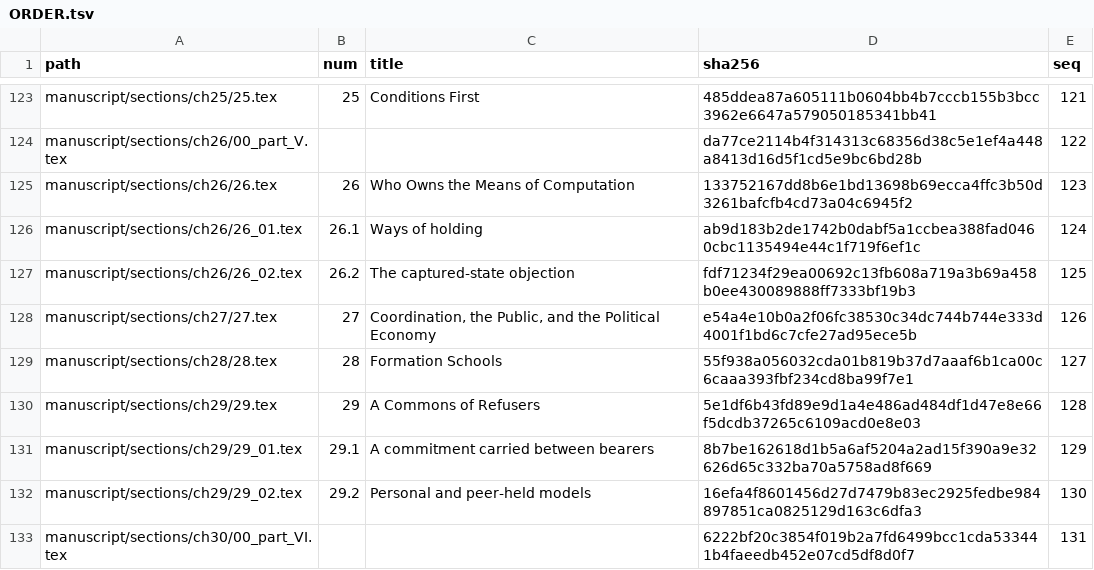
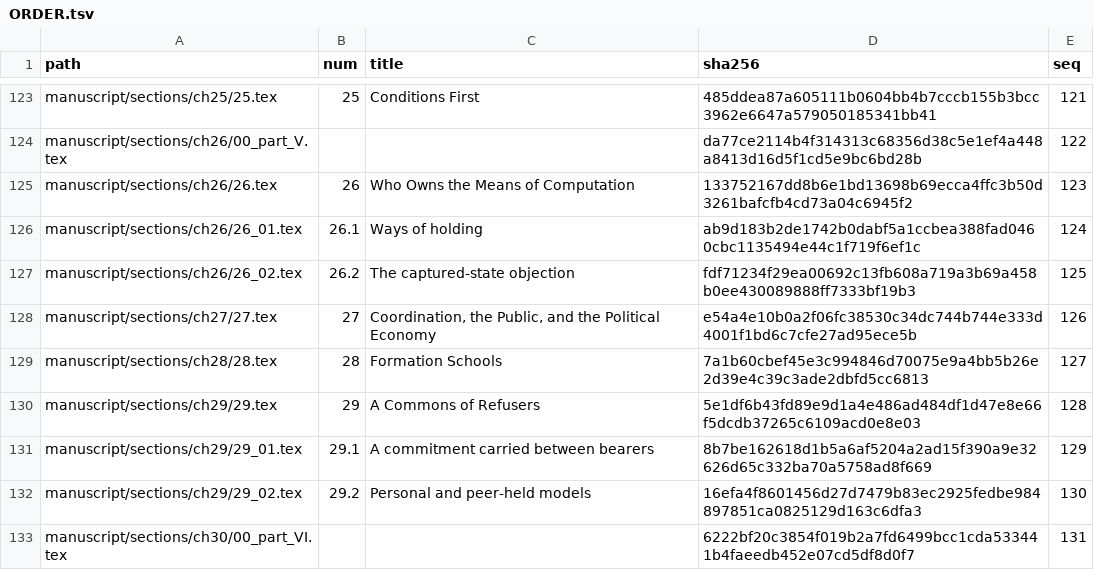
Before and after one commit to iterabloom/antifascist.intelligence, a TSV file: manuscript/sections/ORDER.tsv, drawn as a sheet; only a part is shown, gaps mark what is left out; the diff covers the shown part only.

Commit message:
D-779: shortening pass, batch 1: duplicates out, Chapter 30's lists to the appendices
Chapter 1 states the platform with a vendor's model inside it once, not
three times. Chapter 30's seven open problems move to Appendix G and
section 30.1.1's ten disclosures to Appendix A, each leaving a summary
naming what moved. Chapter 28's stage paragraph is shortened against
Appendix A's stage table. Section 31.3 drops a clause repeating 9.2.

Main text 104,009 -> 103,248 words (--keys render); appendices
25,152 -> 26,007. PDF 440 pages, 0 undefined references.

Signed-off-by: jgstern-agent <josh-agent@iterabloom.com>

```diff
--- a/manuscript/sections/ORDER.tsv
+++ b/manuscript/sections/ORDER.tsv
@@ -128,3 +128,3 @@ manuscript/sections/ch26/26_02.tex	26.2	The captured-state objection	fdf71234f29
 manuscript/sections/ch27/27.tex	27	Coordination, the Public, and the Political Economy	e54a4e10b0a2f06fc38530c34dc744b744e333d4001f1bd6c7cfe27ad95ece5b	126
-manuscript/sections/ch28/28.tex	28	Formation Schools	55f938a056032cda01b819b37d7aaaf6b1ca00c6caaa393fbf234cd8ba99f7e1	127
+manuscript/sections/ch28/28.tex	28	Formation Schools	7a1b60cbef45e3c994846d70075e9a4bb5b26e2d39e4c39c3ade2dbfd5cc6813	127
 manuscript/sections/ch29/29.tex	29	A Commons of Refusers	5e1df6b43fd89e9d1a4e486ad484df1d47e8e66f5dcdb37265c6109acd0e8e03	128
```
Also changed, not shown: 6 edited cells elsewhere in this file, 8 other files.
